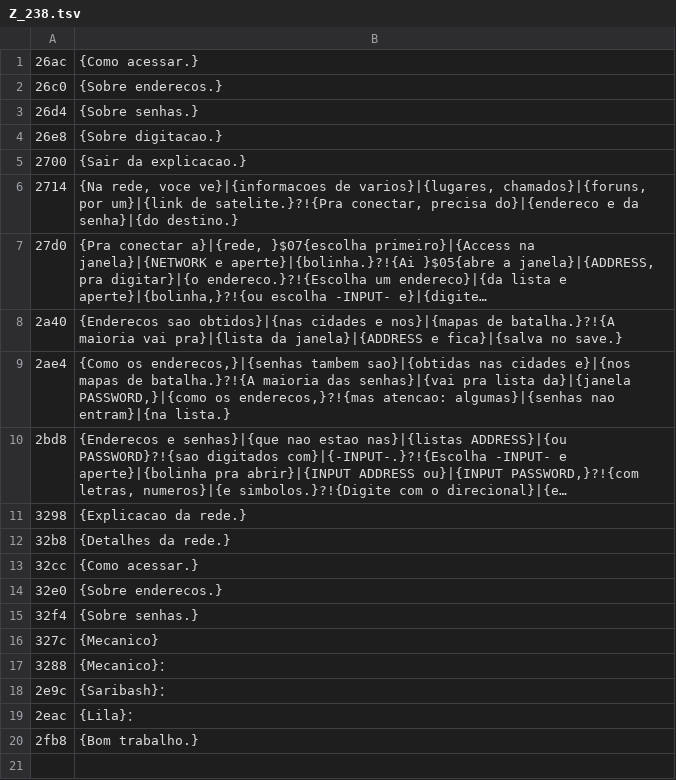
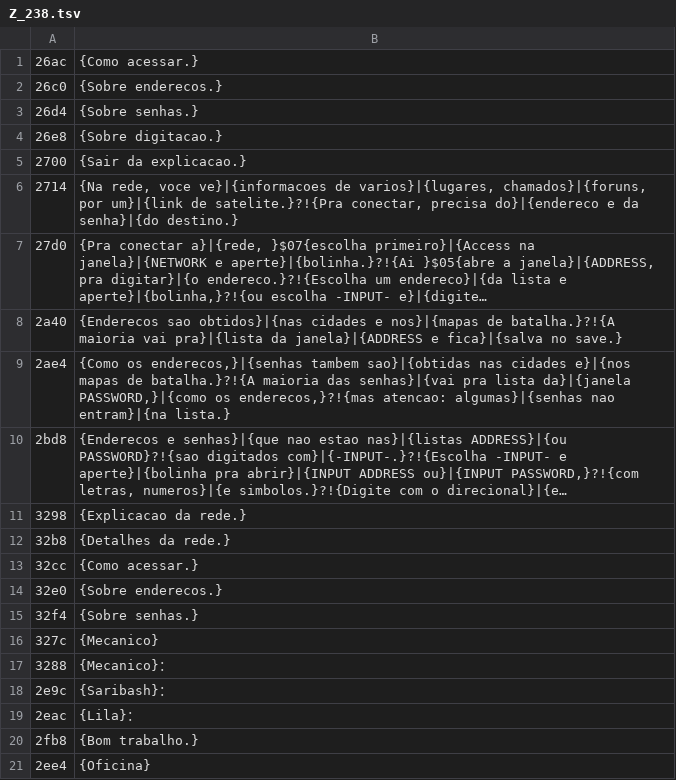
Before and after one commit to Kyllemn/PS2TVCRT, a TSV file: frontmission2-trad/pt/Z_238.tsv, drawn as a sheet; long unchanged cells end in ….

```diff
--- a/frontmission2-trad/pt/Z_238.tsv
+++ b/frontmission2-trad/pt/Z_238.tsv
@@ -20 +20,2 @@
 2fb8	{Bom trabalho.}
+2ee4	{Oficina}
```
Also changed, not shown: frontmission2-trad/pt/Z_236.tsv, frontmission2-trad/pt/Z_237.tsv, 8 other files.
